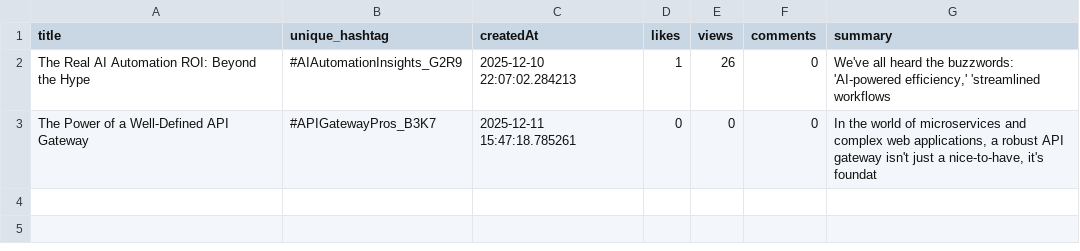
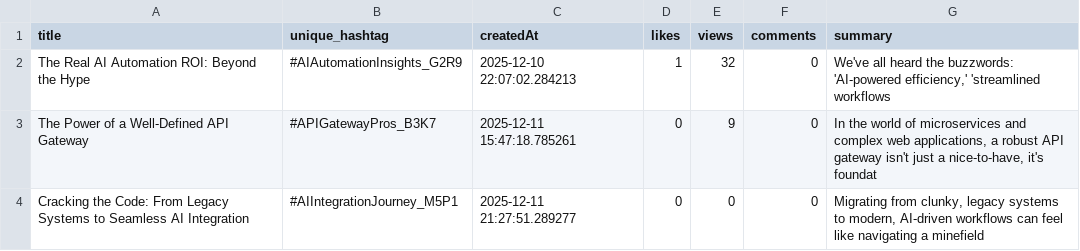
Before and after one commit to EbubeIreneaus/linkedin-ai-content-automation, a CSV file: data/linkedin_content.csv, drawn as a sheet.

Commit message:
Add LinkedIn content generation features and update README with project details

```diff
--- a/data/linkedin_content.csv
+++ b/data/linkedin_content.csv
@@ -1,3 +1,4 @@
 title,unique_hashtag,createdAt,likes,views,comments,summary
-The Real AI Automation ROI: Beyond the Hype,#AIAutomationInsights_G2R9,2025-12-10 22:07:02.284213,1,26,0,"We've all heard the buzzwords: 'AI-powered efficiency,' 'streamlined workflows"
-The Power of a Well-Defined API Gateway,#APIGatewayPros_B3K7,2025-12-11 15:47:18.785261,0,0,0,"In the world of microservices and complex web applications, a robust API gateway isn't just a nice-to-have, it's foundat"
+The Real AI Automation ROI: Beyond the Hype,#AIAutomationInsights_G2R9,2025-12-10 22:07:02.284213,1,32,0,"We've all heard the buzzwords: 'AI-powered efficiency,' 'streamlined workflows"
+The Power of a Well-Defined API Gateway,#APIGatewayPros_B3K7,2025-12-11 15:47:18.785261,0,9,0,"In the world of microservices and complex web applications, a robust API gateway isn't just a nice-to-have, it's foundat"
+Cracking the Code: From Legacy Systems to Seamless AI Integration,#AIIntegrationJourney_M5P1,2025-12-11 21:27:51.289277,0,0,0,"Migrating from clunky, legacy systems to modern, AI-driven workflows can feel like navigating a minefield"
```
Also changed, not shown: 1 other file.
